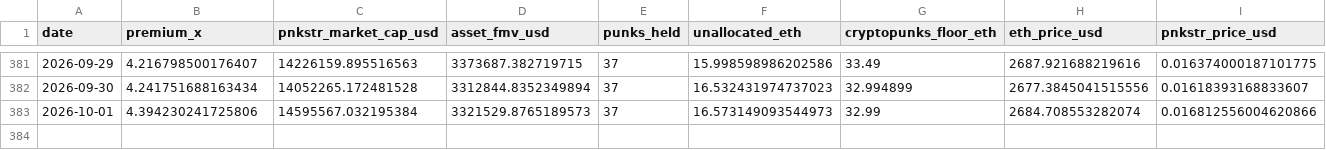
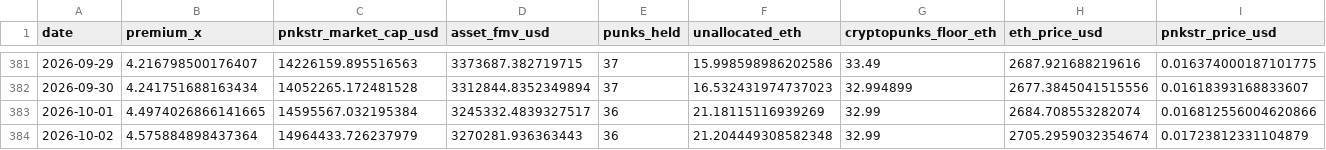
Before and after one commit to punkprice-data/cryptopunks-floor, a CSV file: data/pnkstr-daily-premium.csv, drawn as a sheet; only a part is shown, gaps mark what is left out; rows hold the shown columns only; the diff names each change by its address in the sheet, - before the commit and + after, or states it on an @@ line.

```diff
--- a/data/pnkstr-daily-premium.csv
+++ b/data/pnkstr-daily-premium.csv
-B383 (premium_x): 4.394230241725806
+B383 (premium_x): 4.4974026866141665
-D383 (asset_fmv_usd): 3321529.8765189573
+D383 (asset_fmv_usd): 3245332.4839327517
-E383 (punks_held): 37
+E383 (punks_held): 36
-F383 (unallocated_eth): 16.573149093544973
+F383 (unallocated_eth): 21.18115116939269
+row 384: 2026-10-02 | 4.575884898437364 | 14964433.726237979 | 3270281.936363443 | 36 | 21.204449308582348 | 32.99 | 2705.2959032354674 | 0.01723812331104879
```
Also changed, not shown: data/cryptopunks-daily-floor.csv.
